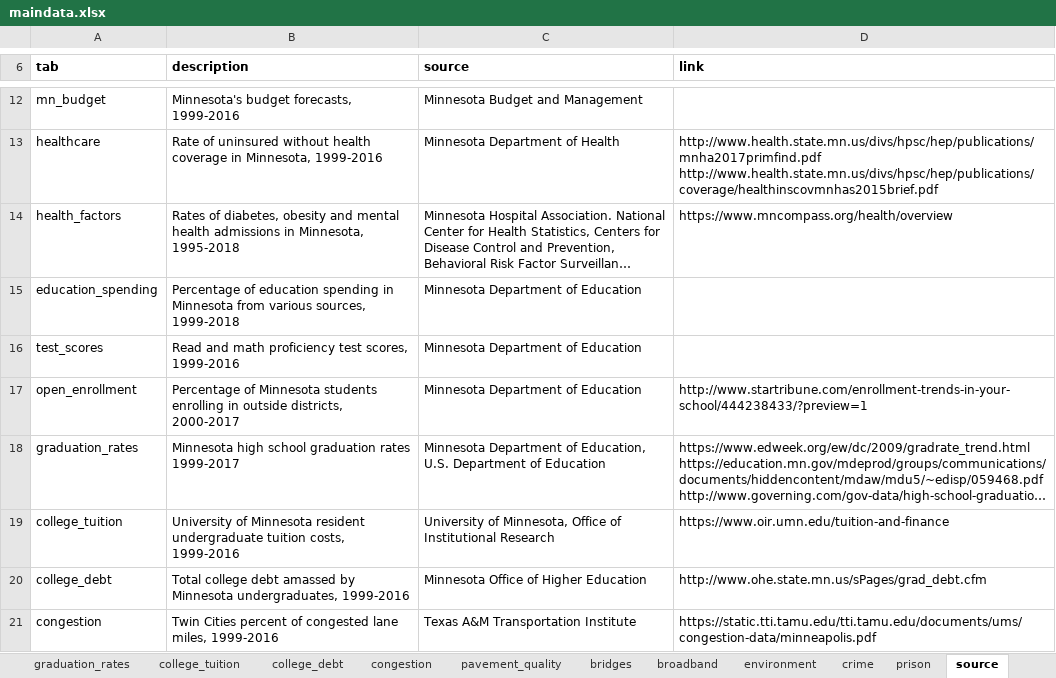
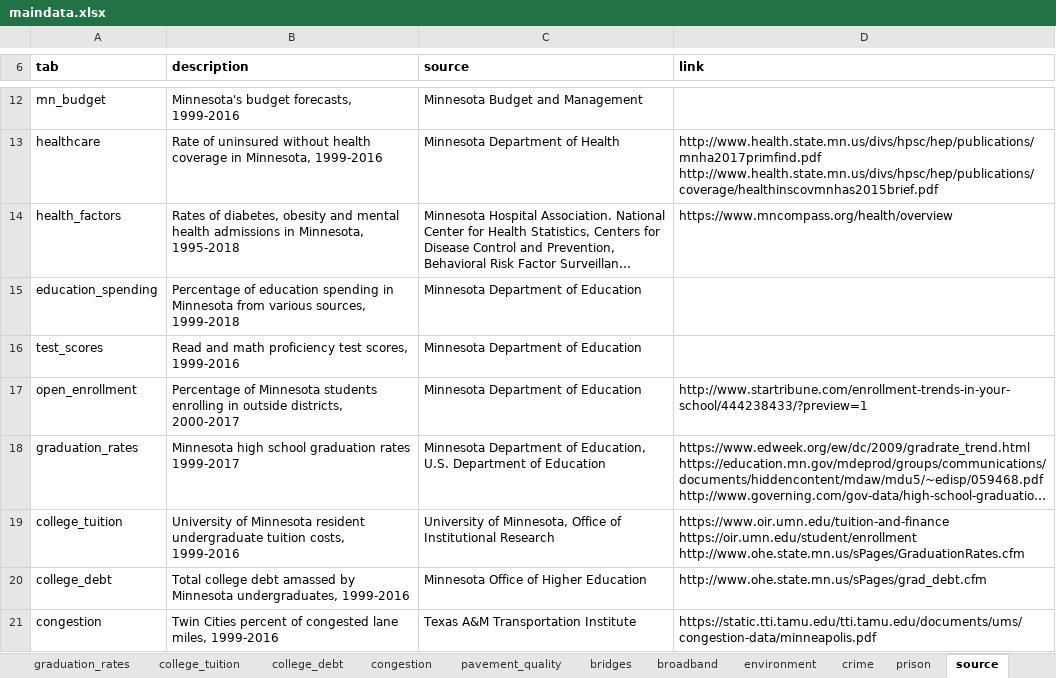
Before and after one commit to striblab/20181231-dayton, an Excel workbook: sources/data/maindata.xlsx, sheet source, drawn as a sheet; only a part is shown, gaps mark what is left out; long unchanged cells end in …; values as stored, in another font and other column widths than the file's, no borders; the diff names each change by its address in the sheet, - before the commit and + after, or states it on an @@ line.

```diff
--- a/sources/data/maindata.xlsx (sheet source)
+++ b/sources/data/maindata.xlsx (sheet source)
-D19 (link): https://www.oir.umn.edu/tuition-and-finance
+D19 (link): https://www.oir.umn.edu/tuition-and-finance https://oir.umn.edu/student/enrollment http://www.ohe.state.mn.us/sPages/GraduationRates.cfm
```
Also changed, not shown: sheet college_tuition, sheet layout, sheet college_debt, 3 other files.
